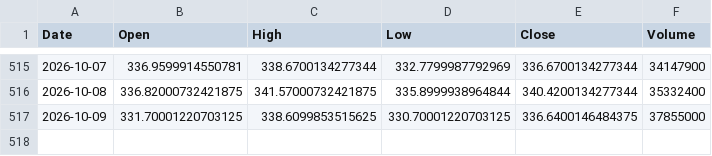
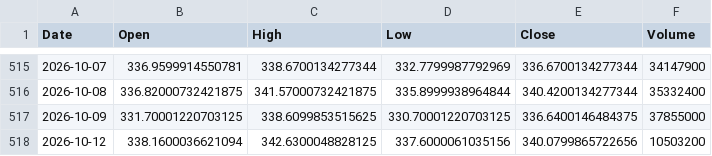
Before and after one commit to akastudiogdrive-droid/coin, a CSV file: data/prices/AAPL.csv, drawn as a sheet; only a part is shown, gaps mark what is left out; the diff names each change by its address in the sheet, - before the commit and + after, or states it on an @@ line.

```diff
--- a/data/prices/AAPL.csv
+++ b/data/prices/AAPL.csv
+row 518: 2026-10-12 | 338.1600036621094 | 342.6300048828125 | 337.6000061035156 | 340.0799865722656 | 10503200
```
Also changed, not shown: data/prices/ETH_USD.csv, data/prices/JPM.csv, 31 other files.
